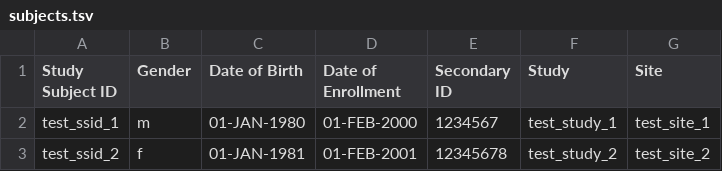
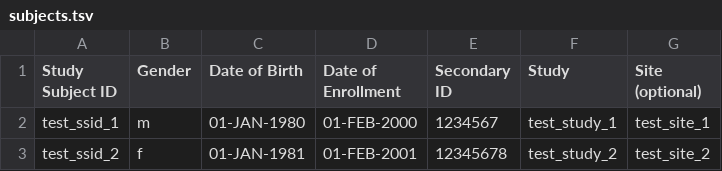
Before and after one commit to thehyve/Open-Clinica-Data-Uploader, a TSV file: docs/exampleFiles/subjects.tsv, drawn as a sheet.

Commit message:
correct patient registration test file

```diff
--- a/docs/exampleFiles/subjects.tsv
+++ b/docs/exampleFiles/subjects.tsv
@@ -1,2 +1,2 @@
-Study Subject ID	Gender	Date of Birth	Date of Enrollment	Secondary ID	Study	Site
+Study Subject ID	Gender	Date of Birth	Date of Enrollment	Secondary ID	Study	Site (optional)
 test_ssid_1	m	01-JAN-1980	01-FEB-2000	1234567	test_study_1	test_site_1
```
